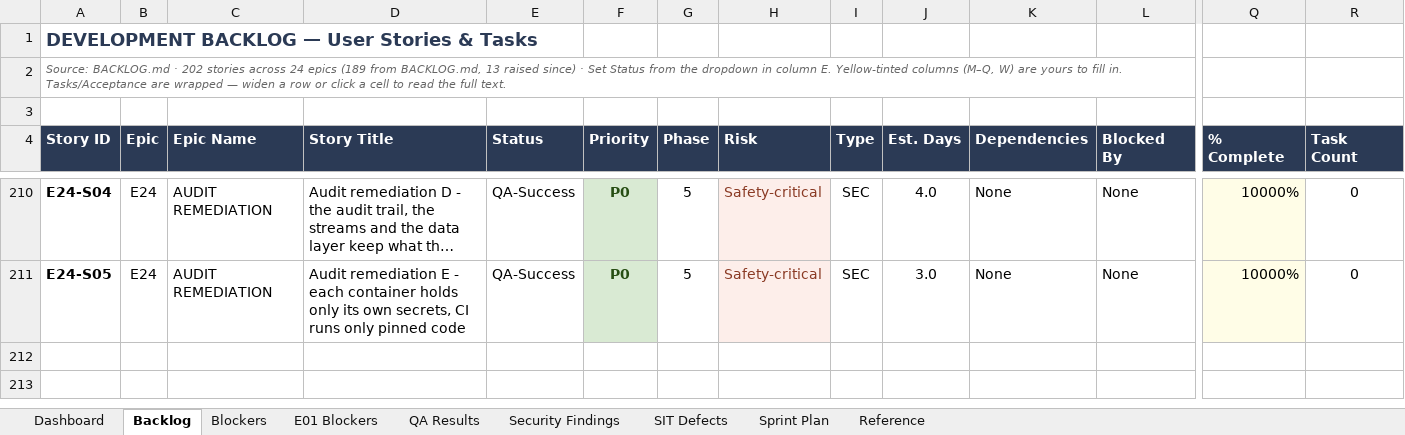
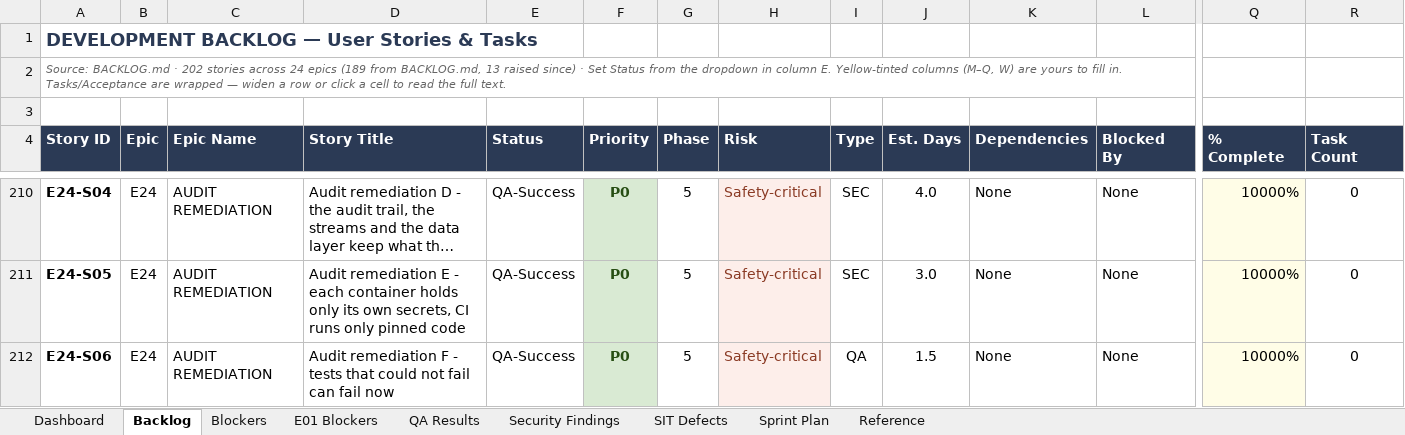
Before and after one commit to Gopisam1126/Algo-Trading-System, an Excel workbook: Documents/BACKLOG_Tracker.xlsx, sheet Backlog, drawn as a sheet; only a part is shown, gaps mark what is left out; long unchanged cells end in …; values as stored, in another font and other column widths than the file's, no borders; conditional formats not drawn; rows hold the shown columns only; the diff names each change by its address in the sheet, - before the commit and + after, or states it on an @@ line.

```diff
--- a/Documents/BACKLOG_Tracker.xlsx (sheet Backlog)
+++ b/Documents/BACKLOG_Tracker.xlsx (sheet Backlog)
+row 212: E24-S06 | E24 | AUDIT REMEDIATION | Audit remediation F - tests that could not fail can fail now | QA-Success | P0 | 5 | Safety-critical | QA | 1.5 | None | None | 10000% | 0
```
